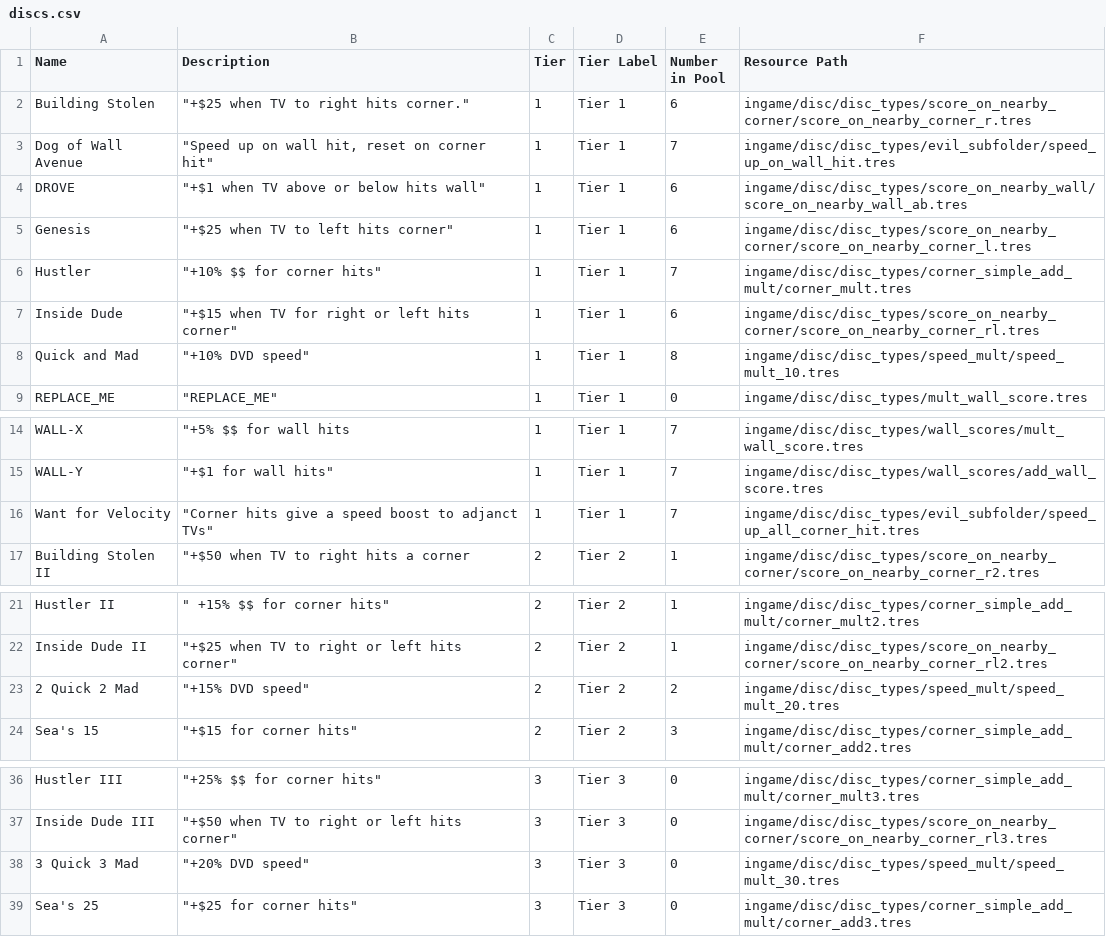
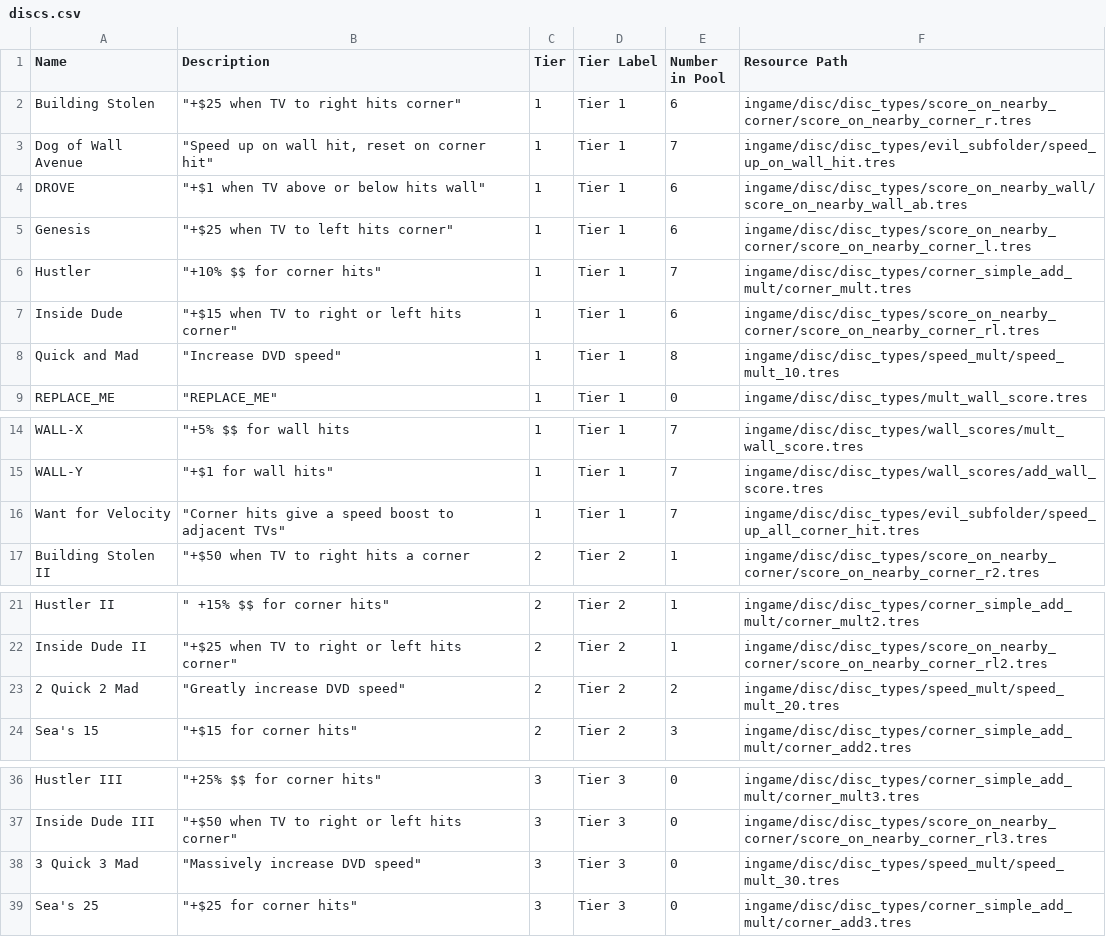
Before and after one commit to ectucker1/ld60, a CSV file: discs.csv, drawn as a sheet; only a part is shown, gaps mark what is left out; the diff names each change by its address in the sheet, - before the commit and + after, or states it on an @@ line.

Commit message:
Further fiddling with disc descriptions

```diff
--- a/discs.csv
+++ b/discs.csv
-B2 (Description): "+$25 when TV to right hits corner."
+B2 (Description): "+$25 when TV to right hits corner"
-B7 (Description): "+$15 when TV for right or left hits corner"
+B7 (Description): "+$15 when TV to right or left hits corner"
-B8 (Description): "+10% DVD speed"
+B8 (Description): "Increase DVD speed"
-B16 (Description): …boost to adjanct TVs"
+B16 (Description): …boost to adjacent TVs"
-B23 (Description): "+15% DVD speed"
+B23 (Description): "Greatly increase DVD speed"
-B38 (Description): "+20% DVD speed"
+B38 (Description): "Massively increase DVD speed"
```
Also changed, not shown: 8 other files.
